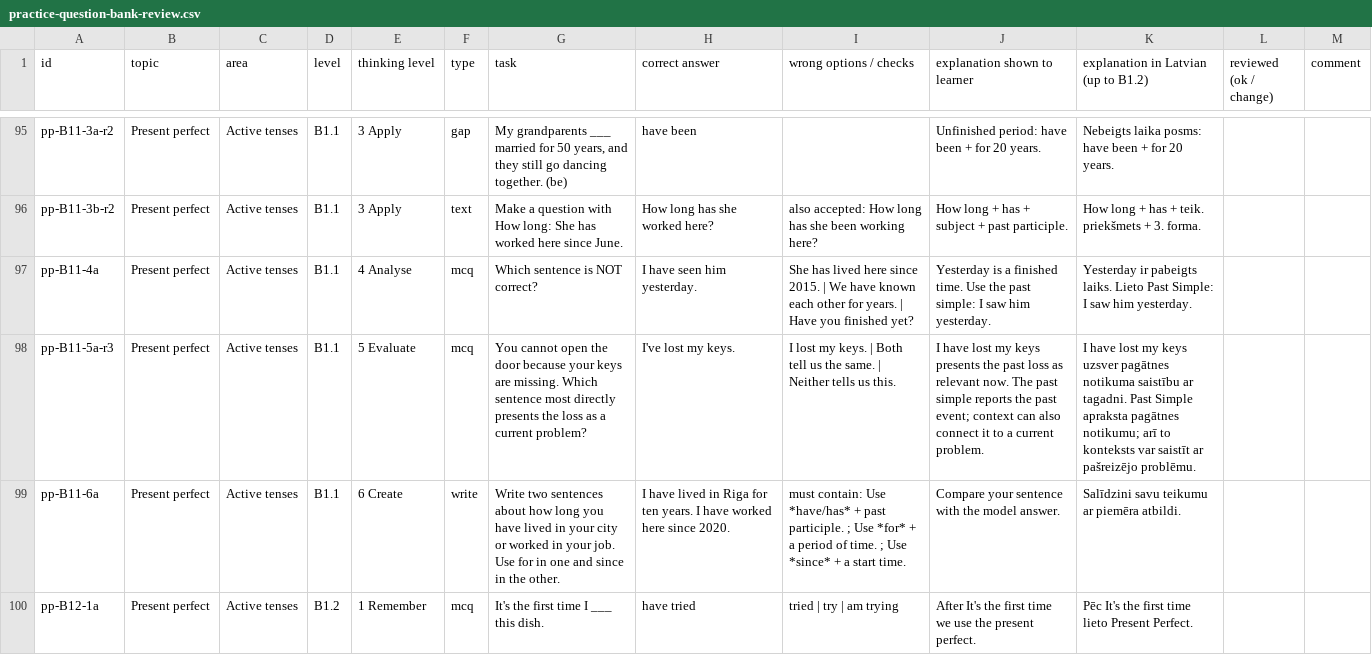
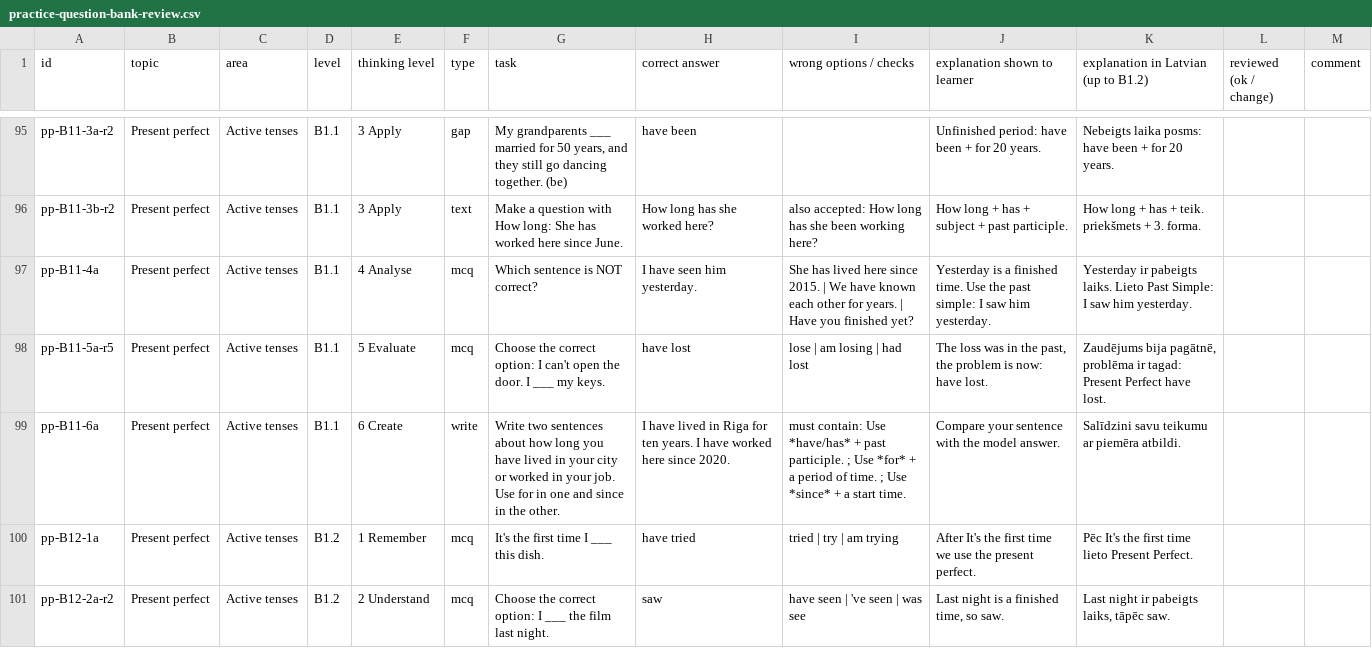
Before and after one commit to inga-cmyk/englishfever, a CSV file: docs/practice-question-bank-review.csv, drawn as a sheet; only a part is shown, gaps mark what is left out; the shorter side is filled out with more unchanged rows; the diff covers the shown part only.

```diff
--- a/docs/practice-question-bank-review.csv
+++ b/docs/practice-question-bank-review.csv
@@ -97,3 +97,3 @@ pp-B11-3b-r2,Present perfect,Active tenses,B1.1,3 Apply,text,Make a question wit
 pp-B11-4a,Present perfect,Active tenses,B1.1,4 Analyse,mcq,Which sentence is NOT correct?,I have seen him yesterday.,She has lived here since 2015. | We have known each other for years. | Have you finished yet?,Yesterday is a finished time. Use the past simple: I saw him yesterday.,Yesterday ir pabeigts laiks. Lieto Past Simple: I saw him yesterday.,,
-pp-B11-5a-r3,Present perfect,Active tenses,B1.1,5 Evaluate,mcq,You cannot open the door because your keys are missing. Which sentence most directly presents the loss as a current problem?,I've lost my keys.,I lost my keys. | Both tell us the same. | Neither tells us this.,I have lost my keys presents the past loss as relevant now. The past simple reports the past event; context can also connect it to a current problem.,I have lost my keys uzsver pagātnes notikuma saistību ar tagadni. Past Simple apraksta pagātnes notikumu; arī to konteksts var saistīt ar pašreizējo problēmu.,,
+pp-B11-5a-r5,Present perfect,Active tenses,B1.1,5 Evaluate,mcq,Choose the correct option: I can't open the door. I ___ my keys.,have lost,lose | am losing | had lost,"The loss was in the past, the problem is now: have lost.","Zaudējums bija pagātnē, problēma ir tagad: Present Perfect have lost.",,
 pp-B11-6a,Present perfect,Active tenses,B1.1,6 Create,write,Write two sentences about how long you have lived in your city or worked in your job. Use for in one and since in the other.,I have lived in Riga for ten years. I have worked here since 2020.,must contain: Use *have/has* + past participle. ; Use *for* + a period of time. ; Use *since* + a start time.,Compare your sentence with the model answer.,Salīdzini savu teikumu ar piemēra atbildi.,,
```
Also changed, not shown: 17 edited cells elsewhere in this file, docs/GRAMMAR-MAP-TASKS.csv, docs/task-drafts/a2-big-1.csv, 23 other files.
